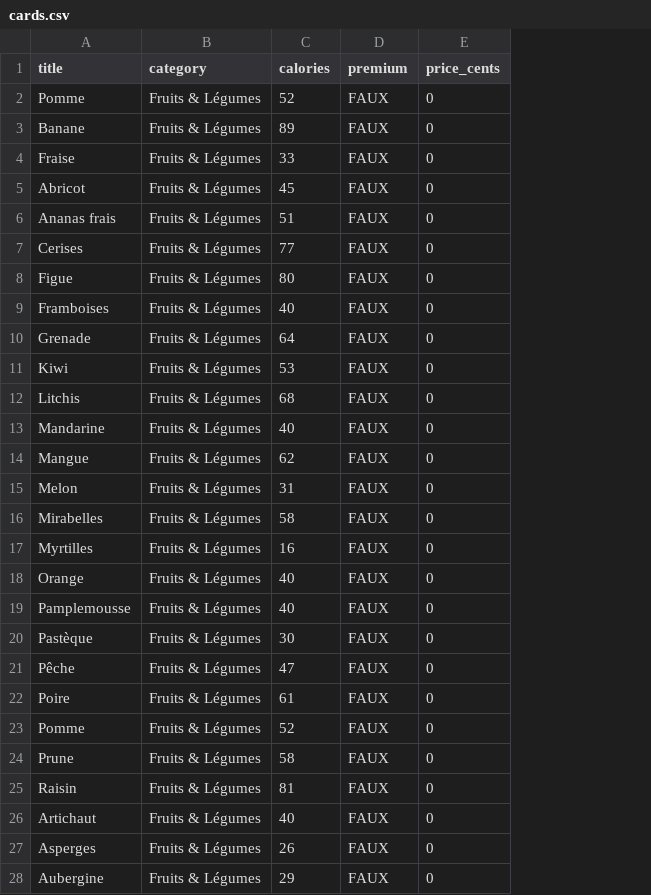
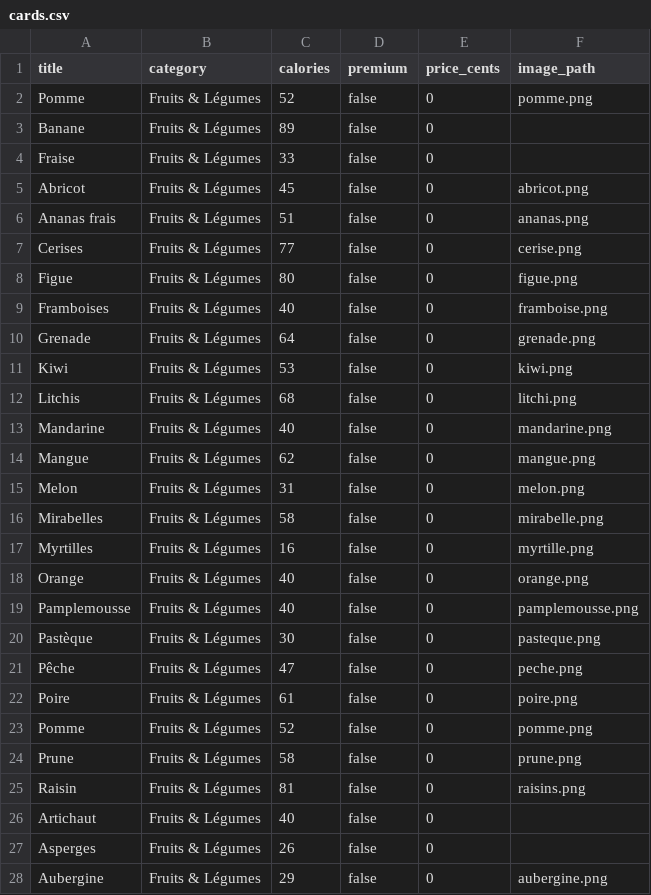
Before and after one commit to Matroy92/bachef, a CSV file: app/assets/seed/cards.csv, drawn as a sheet; only a part is shown; the diff covers the shown part only; the diff names each change by its address in the sheet, - before the commit and + after, or states it on an @@ line.

```diff
--- a/app/assets/seed/cards.csv
+++ b/app/assets/seed/cards.csv
+column F (image_path), rows 2-28: pomme.png |  |  | abricot.png | ananas.png | cerise.png | figue.png | framboise.png | grenade.png | kiwi.png | litchi.png | mandarine.png | mangue.png | melon.png | mirabelle.png | myrtille.png | orange.png | pamplemousse.png | pasteque.png | peche.png | poire.png | pomme.png | prune.png | raisins.png |  |  | aubergine.png
-D2:D28 (premium): FAUX
+D2:D28 (premium): false
```
Also changed, not shown: 123 edited cells elsewhere in this file, 30 other files.
